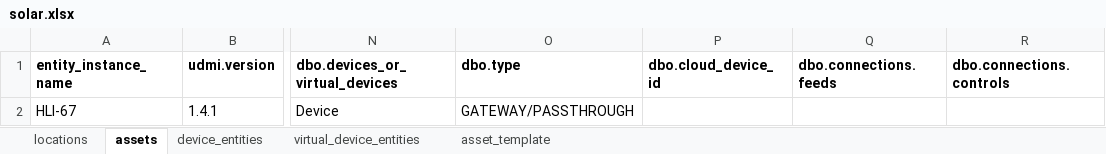
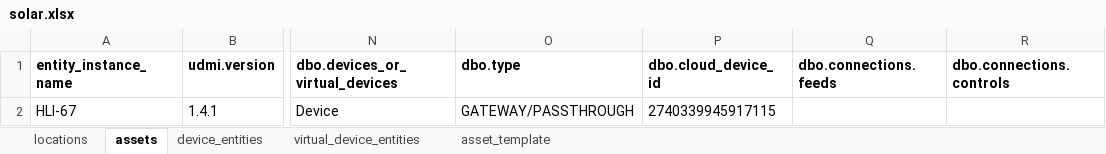
Before and after one commit to darshanjain12/KYOTO-W-BOS, an Excel workbook: YAML-CREATION/SOLAR/solar.xlsx, sheet assets, drawn as a sheet; only a part is shown, gaps mark what is left out; values as stored, in another font and other column widths than the file's, no borders; the diff names each change by its address in the sheet, - before the commit and + after, or states it on an @@ line.

```diff
--- a/YAML-CREATION/SOLAR/solar.xlsx (sheet assets)
+++ b/YAML-CREATION/SOLAR/solar.xlsx (sheet assets)
-P2 (dbo.cloud_device_id): (empty)
+P2 (dbo.cloud_device_id): 2740339945917115
```
Also changed, not shown: sheet device_entities, YAML-CREATION/ROOM-TYPE-AQT/aqt.xlsx, 2 other files.
